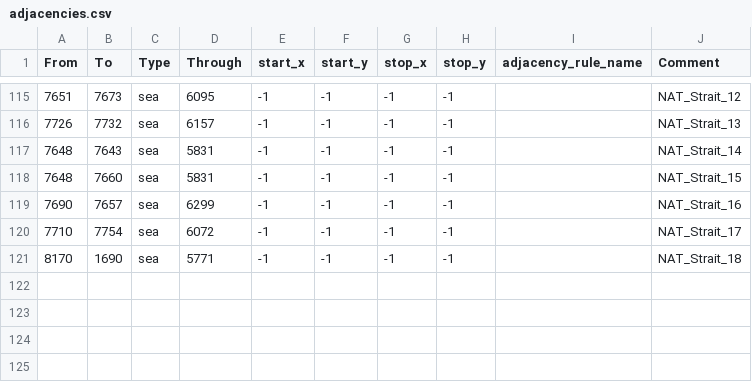
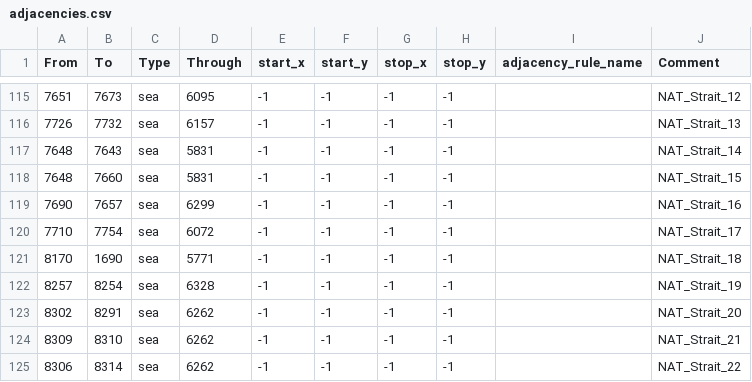
Before and after one commit to TTT-Editors/TTT_test_uploading, a CSV file: map/adjacencies.csv, drawn as a sheet; only a part is shown, gaps mark what is left out.

```diff
--- a/map/adjacencies.csv
+++ b/map/adjacencies.csv
@@ -121 +121,5 @@ From;To;Type;Through;start_x;start_y;stop_x;stop_y;adjacency_rule_name;Comment
 8170;1690;sea;5771;-1;-1;-1;-1;;NAT_Strait_18
+8257;8254;sea;6328;-1;-1;-1;-1;;NAT_Strait_19
+8302;8291;sea;6262;-1;-1;-1;-1;;NAT_Strait_20
+8309;8310;sea;6262;-1;-1;-1;-1;;NAT_Strait_21
+8306;8314;sea;6262;-1;-1;-1;-1;;NAT_Strait_22
```
Also changed, not shown: map/definition.csv, 38 other files.
